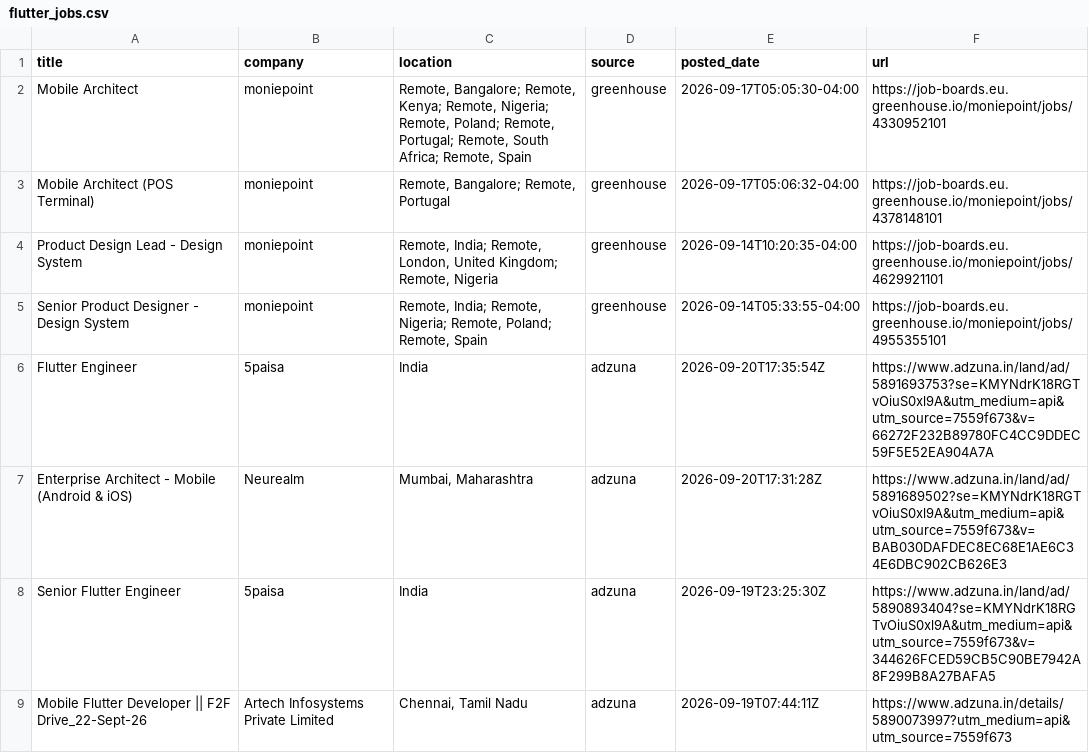
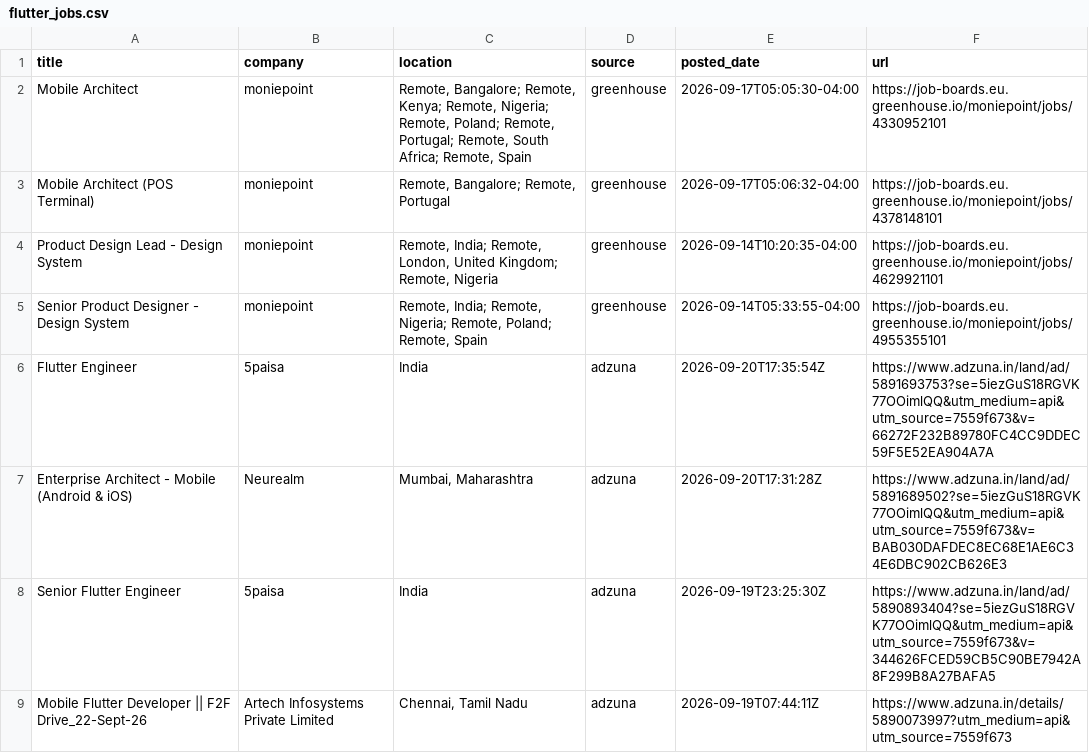
Before and after one commit to jatin-web/flutter-jobs-finder, a CSV file: output/flutter_jobs.csv, drawn as a sheet; only a part is shown; the diff covers the shown part only.

```diff
--- a/output/flutter_jobs.csv
+++ b/output/flutter_jobs.csv
@@ -5,5 +5,5 @@ Product Design Lead - Design System,moniepoint,"Remote, India; Remote, London, U
 Senior Product Designer - Design System,moniepoint,"Remote, India; Remote, Nigeria; Remote, Poland; Remote, Spain",greenhouse,2026-09-14T05:33:55-04:00,https://job-boards.eu.greenhouse.io/moniepoint/jobs/4955355101
-Flutter Engineer,5paisa,India,adzuna,2026-09-20T17:35:54Z,https://www.adzuna.in/land/ad/5891693753?se=KMYNdrK18RGTvOiuS0xl9A&utm_medium=api&utm_source=7559f673&v=66272F232B89780FC4CC9DDEC59F5E52EA904A7A
-Enterprise Architect - Mobile (Android & iOS),Neurealm,"Mumbai, Maharashtra",adzuna,2026-09-20T17:31:28Z,https://www.adzuna.in/land/ad/5891689502?se=KMYNdrK18RGTvOiuS0xl9A&utm_medium=api&utm_source=7559f673&v=BAB030DAFDEC8EC68E1AE6C34E6DBC902CB626E3
-Senior Flutter Engineer,5paisa,India,adzuna,2026-09-19T23:25:30Z,https://www.adzuna.in/land/ad/5890893404?se=KMYNdrK18RGTvOiuS0xl9A&utm_medium=api&utm_source=7559f673&v=344626FCED59CB5C90BE7942A8F299B8A27BAFA5
+Flutter Engineer,5paisa,India,adzuna,2026-09-20T17:35:54Z,https://www.adzuna.in/land/ad/5891693753?se=5iezGuS18RGVK77OOimlQQ&utm_medium=api&utm_source=7559f673&v=66272F232B89780FC4CC9DDEC59F5E52EA904A7A
+Enterprise Architect - Mobile (Android & iOS),Neurealm,"Mumbai, Maharashtra",adzuna,2026-09-20T17:31:28Z,https://www.adzuna.in/land/ad/5891689502?se=5iezGuS18RGVK77OOimlQQ&utm_medium=api&utm_source=7559f673&v=BAB030DAFDEC8EC68E1AE6C34E6DBC902CB626E3
+Senior Flutter Engineer,5paisa,India,adzuna,2026-09-19T23:25:30Z,https://www.adzuna.in/land/ad/5890893404?se=5iezGuS18RGVK77OOimlQQ&utm_medium=api&utm_source=7559f673&v=344626FCED59CB5C90BE7942A8F299B8A27BAFA5
 Mobile Flutter Developer || F2F Drive_22-Sept-26,Artech Infosystems Private Limited,"Chennai, Tamil Nadu",adzuna,2026-09-19T07:44:11Z,https://www.adzuna.in/details/5890073997?utm_medium=api&utm_source=7559f673
```
Also changed, not shown: 2 removed rows and 4 edited cells elsewhere in this file, 5 other files.
